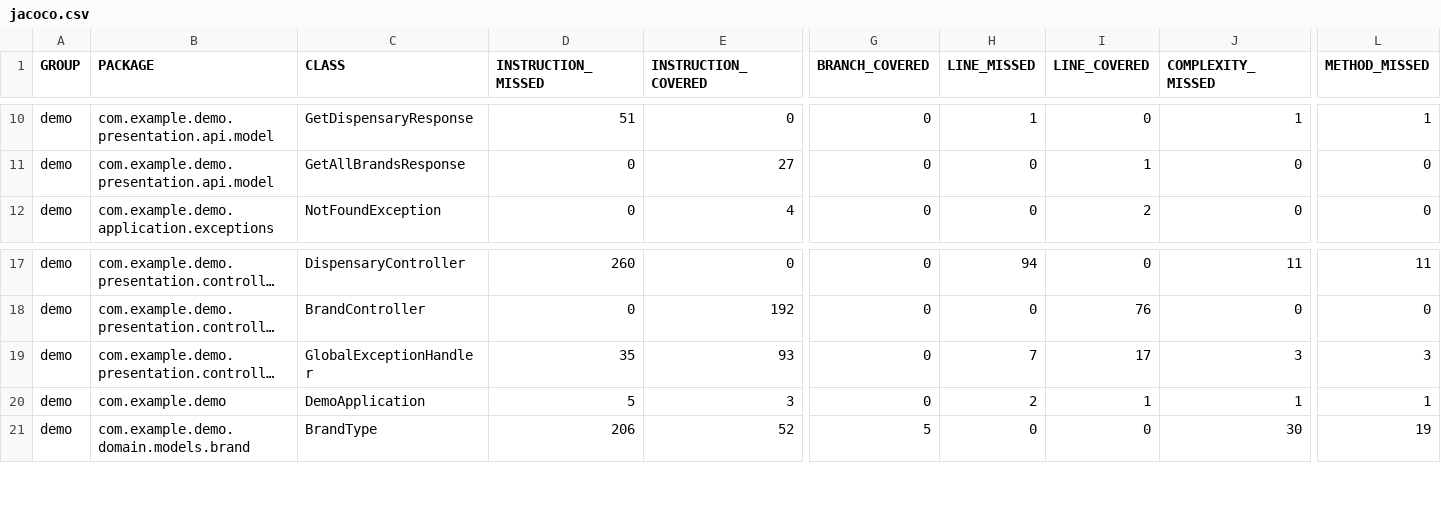
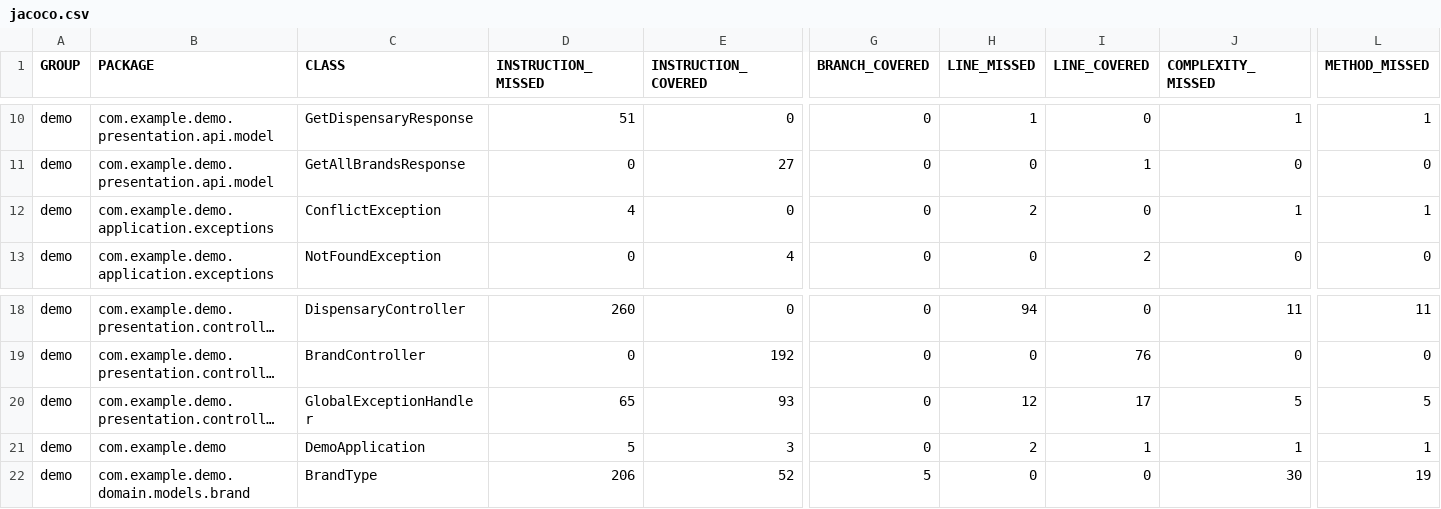
Before and after one commit to sjexpos/openspec-demo, a CSV file: jacoco/jacoco.csv, drawn as a sheet; only a part is shown, gaps mark what is left out; long unchanged cells end in …; addresses are those after the commit; rows hold the shown columns only; the diff names each change by its address in the sheet, - before the commit and + after, or states it on an @@ line.

```diff
--- a/jacoco/jacoco.csv
+++ b/jacoco/jacoco.csv
+row 12: demo | com.example.demo.application.exceptions | ConflictException | 4 | 0 | 0 | 2 | 0 | 1 | 1
-D20 (INSTRUCTION_MISSED): 35
+D20 (INSTRUCTION_MISSED): 65
-H20 (LINE_MISSED): 7
+H20 (LINE_MISSED): 12
-J20 (COMPLEXITY_MISSED): 3
+J20 (COMPLEXITY_MISSED): 5
-L20 (METHOD_MISSED): 3
+L20 (METHOD_MISSED): 5
```
Also changed, not shown: 36 other files.
